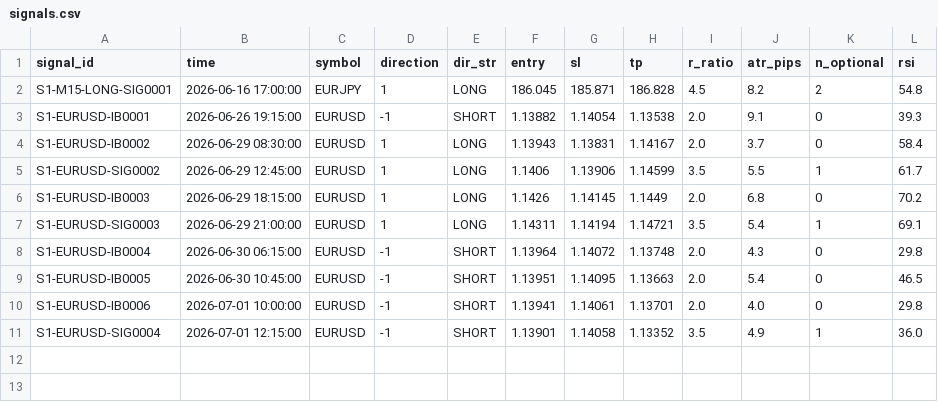
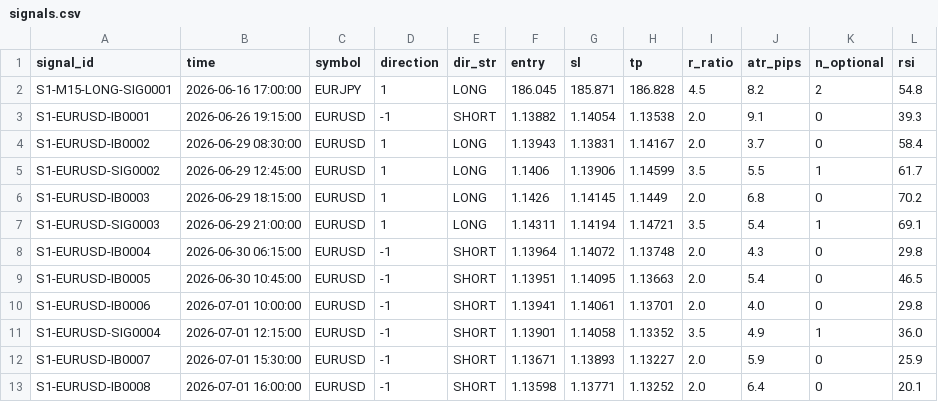
Before and after one commit to alexandrutarnicer-ai/trading-bot, a CSV file: data/live_signals/session1/signals.csv, drawn as a sheet; the diff names each change by its address in the sheet, - before the commit and + after, or states it on an @@ line.

```diff
--- a/data/live_signals/session1/signals.csv
+++ b/data/live_signals/session1/signals.csv
+row 12: S1-EURUSD-IB0007 | 2026-07-01 15:30:00 | EURUSD | -1 | SHORT | 1.13671 | 1.13893 | 1.13227 | 2.0 | 5.9 | 0 | 25.9
+row 13: S1-EURUSD-IB0008 | 2026-07-01 16:00:00 | EURUSD | -1 | SHORT | 1.13598 | 1.13771 | 1.13252 | 2.0 | 6.4 | 0 | 20.1
```
Also changed, not shown: data/live_signals/session1/outcomes.csv, data/live_signals/session13/outcomes.csv, 16 other files.
